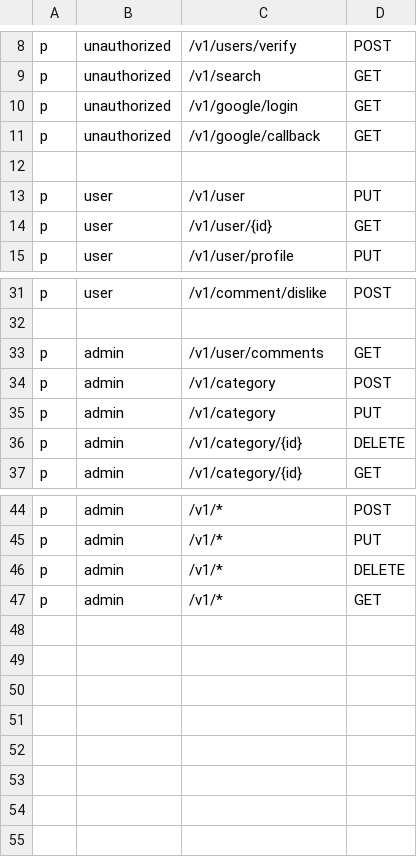
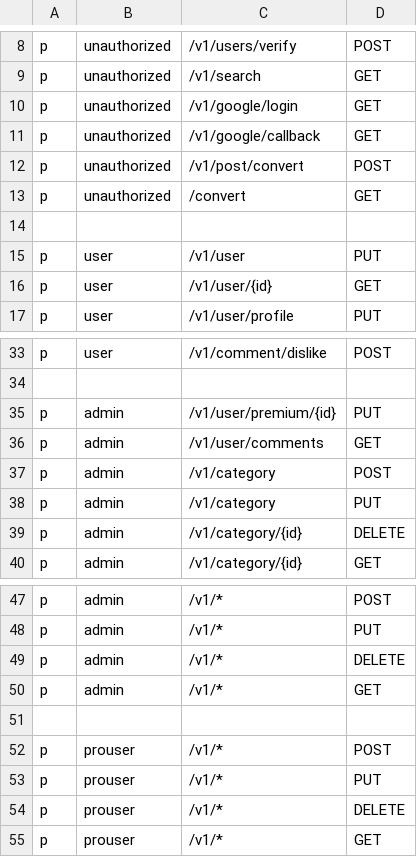
Before and after one commit to Abdulazizxoshimov/univer, a CSV file: auth.csv, drawn as a sheet; only a part is shown, gaps mark what is left out.

```diff
--- a/auth.csv
+++ b/auth.csv
@@ -11,2 +11,4 @@ p, unauthorized, /v1/google/login, GET
 p, unauthorized, /v1/google/callback, GET
+p, unauthorized, /v1/post/convert, POST
+p, unauthorized, /convert, GET
 
@@ -32,2 +34,3 @@ p, user, /v1/comment/dislike, POST
 
+p, admin, /v1/user/premium/{id}, PUT
 p, admin, /v1/user/comments, GET
@@ -47 +50,6 @@ p, admin, /v1/*, DELETE
 p, admin, /v1/*, GET
+
+p, prouser, /v1/*, POST
+p, prouser, /v1/*, PUT
+p, prouser, /v1/*, DELETE
+p, prouser, /v1/*, GET
```
Also changed, not shown: 45 other files.
